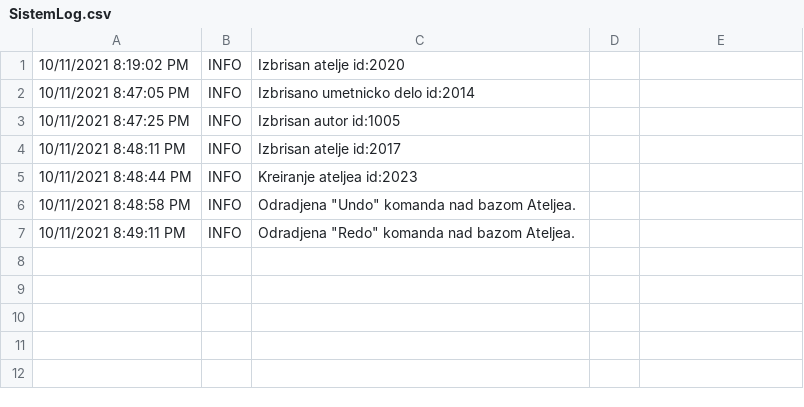
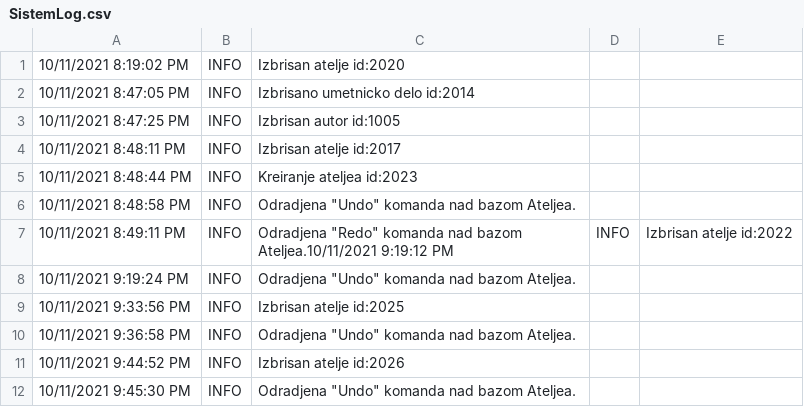
Before and after one commit to acastrauss/AteljeProjekat, a CSV file: AteljeProjekat/WebApp/SistemLog/SistemLog.csv, drawn as a sheet.

```diff
--- a/AteljeProjekat/WebApp/SistemLog/SistemLog.csv
+++ b/AteljeProjekat/WebApp/SistemLog/SistemLog.csv
@@ -6,2 +6,7 @@
 10/11/2021 8:48:58 PM,INFO,Odradjena "Undo" komanda nad bazom Ateljea.
-10/11/2021 8:49:11 PM,INFO,Odradjena "Redo" komanda nad bazom Ateljea.
+10/11/2021 8:49:11 PM,INFO,Odradjena "Redo" komanda nad bazom Ateljea.10/11/2021 9:19:12 PM,INFO,Izbrisan atelje id:2022
+10/11/2021 9:19:24 PM,INFO,Odradjena "Undo" komanda nad bazom Ateljea.
+10/11/2021 9:33:56 PM,INFO,Izbrisan atelje id:2025
+10/11/2021 9:36:58 PM,INFO,Odradjena "Undo" komanda nad bazom Ateljea.
+10/11/2021 9:44:52 PM,INFO,Izbrisan atelje id:2026
+10/11/2021 9:45:30 PM,INFO,Odradjena "Undo" komanda nad bazom Ateljea.
```
Also changed, not shown: 20 other files.
